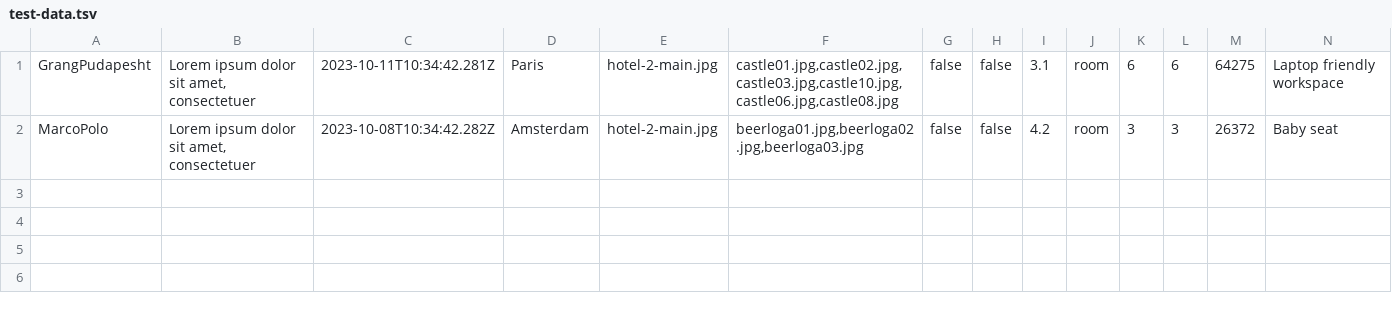
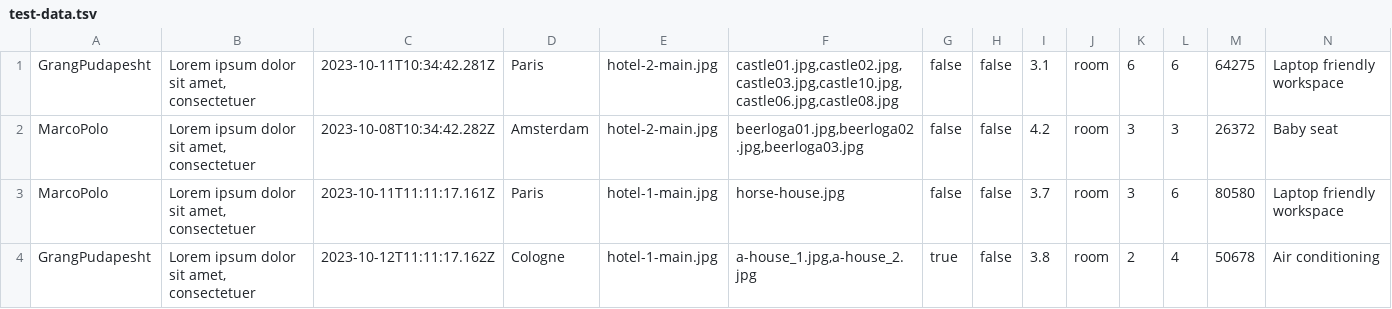
Before and after one commit to htmlacademy-nodejs-api/2189499-six-cities-5, a TSV file: mocks/test-data.tsv, drawn as a sheet; only a part is shown; rows hold the shown columns only; the diff names each change by its address in the sheet, - before the commit and + after, or states it on an @@ line.

```diff
--- a/mocks/test-data.tsv
+++ b/mocks/test-data.tsv
+row 3: MarcoPolo | Lorem ipsum dolor sit amet, consectetuer | 2023-10-11T11:11:17.161Z | Paris | hotel-1-main.jpg | horse-house.jpg | false | false | 3.7 | room | 3 | 6 | 80580 | Laptop friendly workspace
+row 4: GrangPudapesht | Lorem ipsum dolor sit amet, consectetuer | 2023-10-12T11:11:17.162Z | Cologne | hotel-1-main.jpg | a-house_1.jpg,a-house_2.jpg | true | false | 3.8 | room | 2 | 4 | 50678 | Air conditioning
```
Also changed, not shown: 1 other file.
